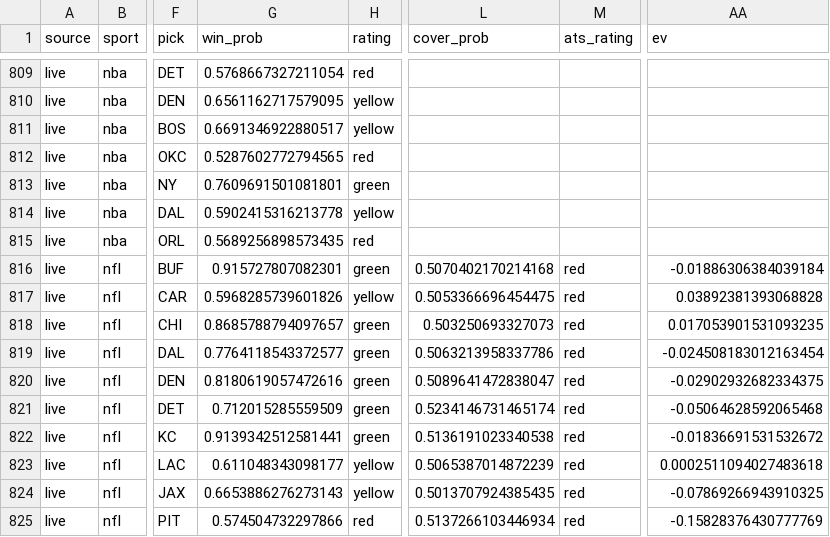
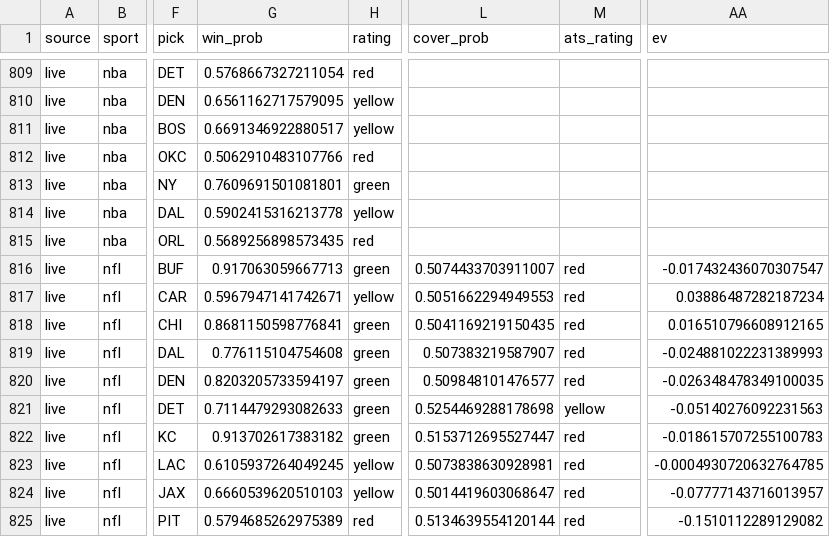
Before and after one commit to mak1017/skiiipicks, a CSV file: picks_log.csv, drawn as a sheet; only a part is shown, gaps mark what is left out; the diff covers the shown part only; the diff names each change by its address in the sheet, - before the commit and + after, or states it on an @@ line.

```diff
--- a/picks_log.csv
+++ b/picks_log.csv
-G812 (win_prob): 0.5287602772794565
+G812 (win_prob): 0.5062910483107766
-G816 (win_prob): 0.915727807082301
+G816 (win_prob): 0.917063059667713
-L816 (cover_prob): 0.5070402170214168
+L816 (cover_prob): 0.5074433703911007
-AA816 (ev): -0.01886306384039184
+AA816 (ev): -0.017432436070307547
-G817 (win_prob): 0.5968285739601826
+G817 (win_prob): 0.5967947141742671
-L817 (cover_prob): 0.5053366696454475
+L817 (cover_prob): 0.5051662294949553
-AA817 (ev): 0.03892381393068828
+AA817 (ev): 0.03886487282187234
-G818 (win_prob): 0.8685788794097657
+G818 (win_prob): 0.8681150598776841
-L818 (cover_prob): 0.503250693327073
+L818 (cover_prob): 0.5041169219150435
-AA818 (ev): 0.017053901531093235
+AA818 (ev): 0.016510796608912165
-G819 (win_prob): 0.7764118543372577
+G819 (win_prob): 0.776115104754608
-L819 (cover_prob): 0.5063213958337786
+L819 (cover_prob): 0.507383219587907
-AA819 (ev): -0.024508183012163454
+AA819 (ev): -0.024881022231389993
-G820 (win_prob): 0.8180619057472616
+G820 (win_prob): 0.8203205733594197
-L820 (cover_prob): 0.5089641472838047
+L820 (cover_prob): 0.509848101476577
-AA820 (ev): -0.02902932682334375
+AA820 (ev): -0.026348478349100035
-G821 (win_prob): 0.712015285559509
+G821 (win_prob): 0.7114479293082633
-L821 (cover_prob): 0.5234146731465174
+L821 (cover_prob): 0.5254469288178698
-M821 (ats_rating): red
+M821 (ats_rating): yellow
-AA821 (ev): -0.05064628592065468
+AA821 (ev): -0.05140276092231563
-G822 (win_prob): 0.9139342512581441
+G822 (win_prob): 0.913702617383182
-L822 (cover_prob): 0.5136191023340538
+L822 (cover_prob): 0.5153712695527447
-AA822 (ev): -0.01836691531532672
+AA822 (ev): -0.018615707255100783
-G823 (win_prob): 0.611048343098177
+G823 (win_prob): 0.6105937264049245
-L823 (cover_prob): 0.5065387014872239
+L823 (cover_prob): 0.5073838630928981
-AA823 (ev): 0.0002511094027483618
+AA823 (ev): -0.0004930720632764785
-G824 (win_prob): 0.6653886276273143
+G824 (win_prob): 0.6660539620510103
-L824 (cover_prob): 0.5013707924385435
+L824 (cover_prob): 0.5014419603068647
-AA824 (ev): -0.07869266943910325
+AA824 (ev): -0.07777143716013957
-G825 (win_prob): 0.574504732297866
+G825 (win_prob): 0.5794685262975389
-L825 (cover_prob): 0.5137266103446934
+L825 (cover_prob): 0.5134639554120144
-AA825 (ev): -0.15828376430777769
+AA825 (ev): -0.1510112289129082
```
Also changed, not shown: 107 edited cells elsewhere in this file, 1 other file.
